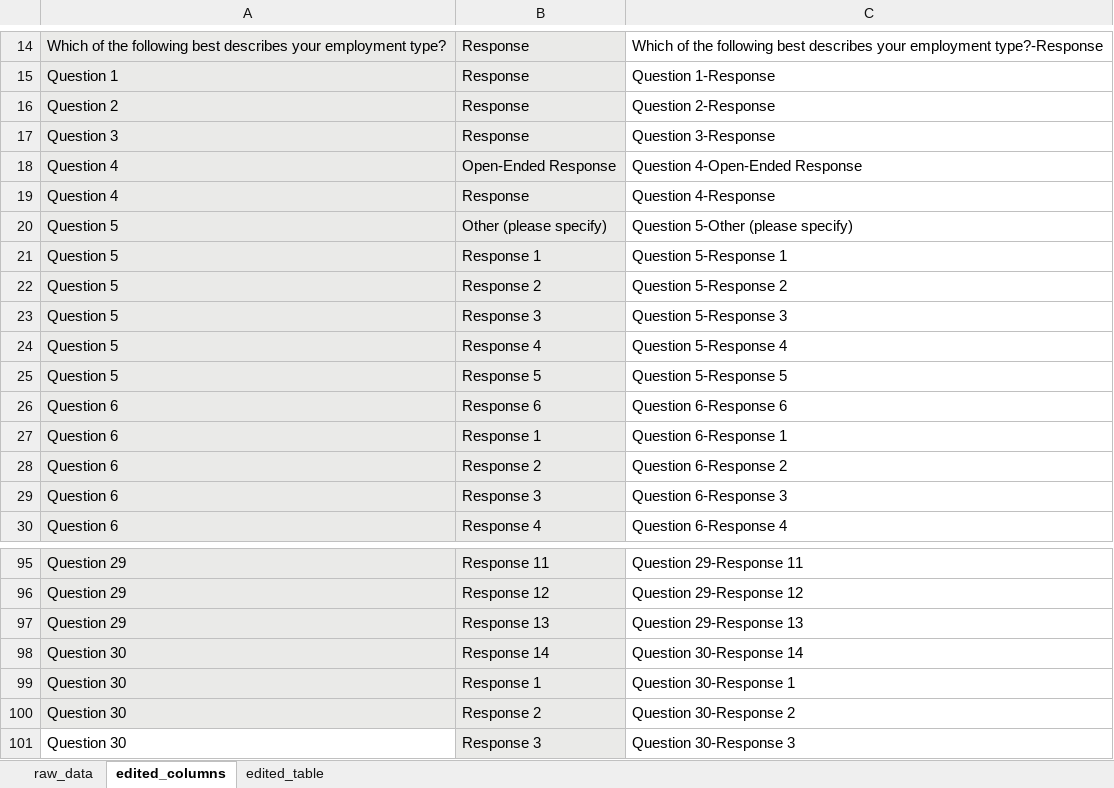
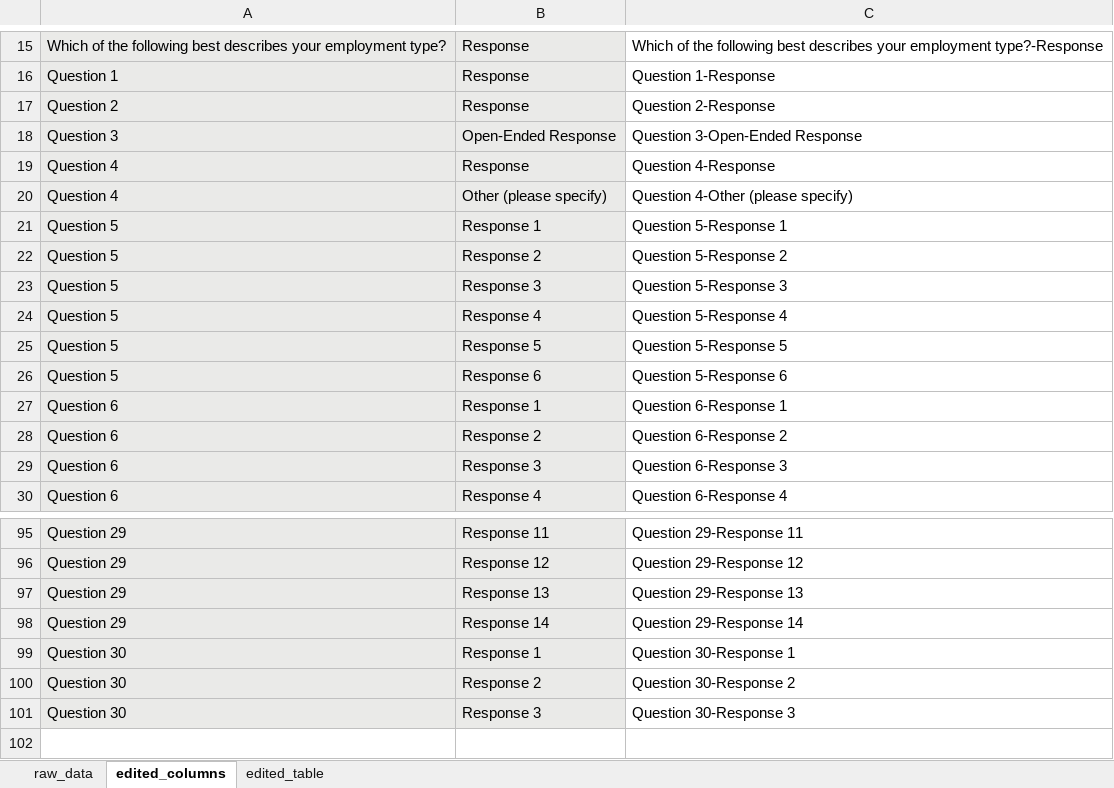
Before and after one commit to btsalau/Transforming-Servey-Data-With-Pandas, an Excel workbook: data/Data - Survey Monkey Output.xlsx, sheet edited_columns, drawn as a sheet; only a part is shown, gaps mark what is left out; values as stored, in another font and other column widths than the file's, no borders; removed rows and columns are numbered as before the commit, all else as after; the diff covers the shown part only; the diff names each change by its address in the sheet, - before the commit and + after, or states it on an @@ line.

```diff
--- a/data/Data - Survey Monkey Output.xlsx (sheet edited_columns)
+++ b/data/Data - Survey Monkey Output.xlsx (sheet edited_columns)
-row 17: Question 3 | Response | Question 3-Response
-A18: Question 4
+A18: Question 3
-C18: Question 4-Open-Ended Response
+C18: Question 3-Open-Ended Response
-A20: Question 5
+A20: Question 4
-C20: Question 5-Other (please specify)
+C20: Question 4-Other (please specify)
-A26: Question 6
+A26: Question 5
-C26: Question 6-Response 6
+C26: Question 5-Response 6
-A98: Question 30
+A98: Question 29
-C98: Question 30-Response 14
+C98: Question 29-Response 14
-A101 fill: none
+A101 fill: #EAEAE8
```
Also changed, not shown: 5 added rows, 4 removed rows and 28 edited cells elsewhere in this sheet, sheet edited_table, 4 other files.
